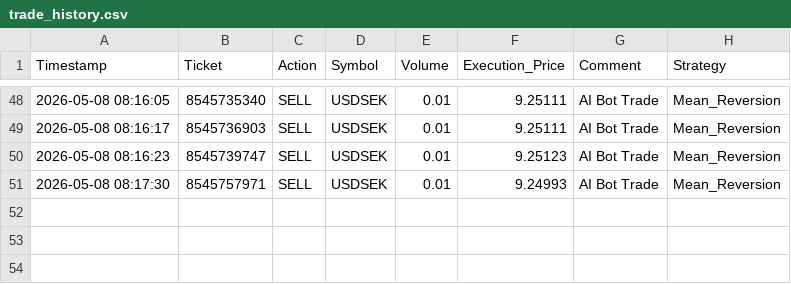
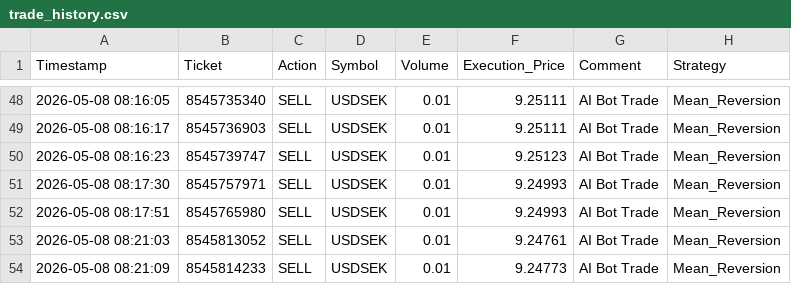
Before and after one commit to Delma60/trading-bot, a CSV file: data/trade_history.csv, drawn as a sheet; only a part is shown, gaps mark what is left out.

```diff
--- a/data/trade_history.csv
+++ b/data/trade_history.csv
@@ -51 +51,4 @@ Timestamp,Ticket,Action,Symbol,Volume,Execution_Price,Comment,Strategy
 2026-05-08 08:17:30,8545757971,SELL,USDSEK,0.01,9.24993,AI Bot Trade,Mean_Reversion
+2026-05-08 08:17:51,8545765980,SELL,USDSEK,0.01,9.24993,AI Bot Trade,Mean_Reversion
+2026-05-08 08:21:03,8545813052,SELL,USDSEK,0.01,9.24761,AI Bot Trade,Mean_Reversion
+2026-05-08 08:21:09,8545814233,SELL,USDSEK,0.01,9.24773,AI Bot Trade,Mean_Reversion
```
Also changed, not shown: 5 other files.
